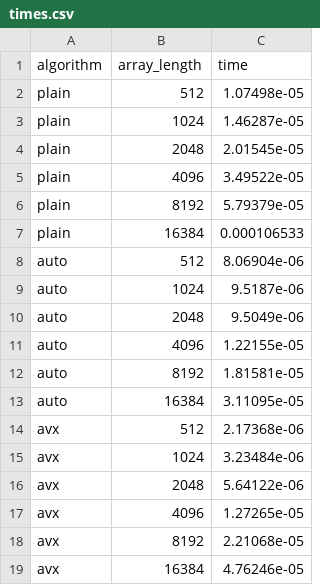
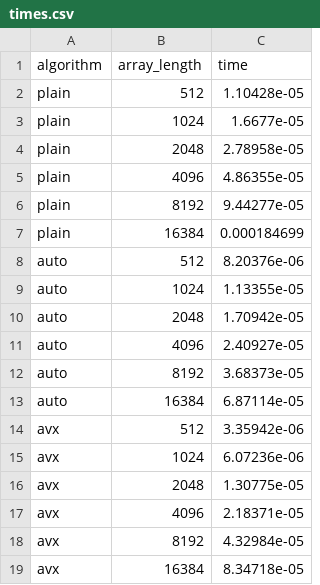
Before and after one commit to FedericoBustaffa/master, a CSV file: spm/assignment1/times.csv, drawn as a sheet.

Commit message:
times

```diff
--- a/spm/assignment1/times.csv
+++ b/spm/assignment1/times.csv
@@ -1,19 +1,19 @@
 algorithm,array_length,time
-plain,512,1.07498e-05
-plain,1024,1.46287e-05
-plain,2048,2.01545e-05
-plain,4096,3.49522e-05
-plain,8192,5.79379e-05
-plain,16384,0.000106533
-auto,512,8.06904e-06
-auto,1024,9.5187e-06
-auto,2048,9.5049e-06
-auto,4096,1.22155e-05
-auto,8192,1.81581e-05
-auto,16384,3.11095e-05
-avx,512,2.17368e-06
-avx,1024,3.23484e-06
-avx,2048,5.64122e-06
-avx,4096,1.27265e-05
-avx,8192,2.21068e-05
-avx,16384,4.76246e-05
+plain,512,1.10428e-05
+plain,1024,1.6677e-05
+plain,2048,2.78958e-05
+plain,4096,4.86355e-05
+plain,8192,9.44277e-05
+plain,16384,0.000184699
+auto,512,8.20376e-06
+auto,1024,1.13355e-05
+auto,2048,1.70942e-05
+auto,4096,2.40927e-05
+auto,8192,3.68373e-05
+auto,16384,6.87114e-05
+avx,512,3.35942e-06
+avx,1024,6.07236e-06
+avx,2048,1.30775e-05
+avx,4096,2.18371e-05
+avx,8192,4.32984e-05
+avx,16384,8.34718e-05
```
